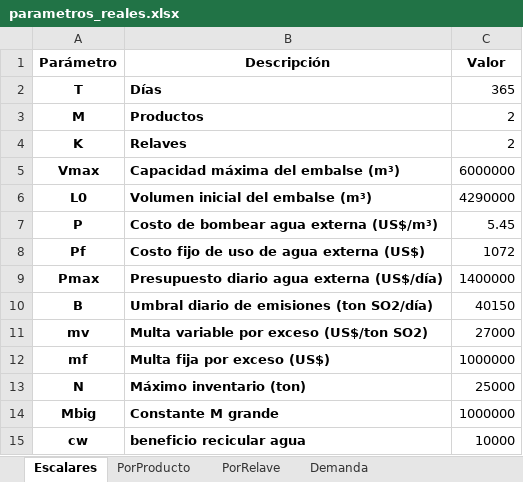
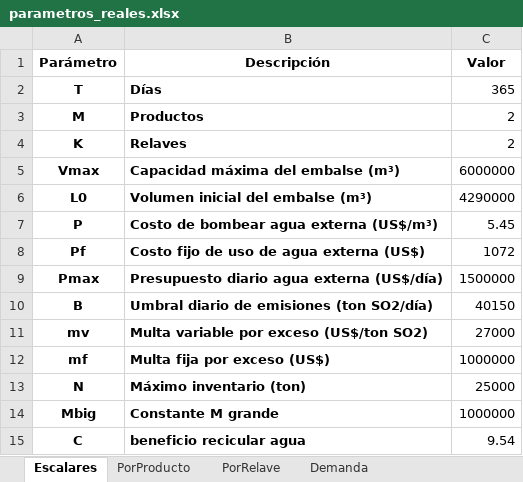
Before and after one commit to nachotagle/Gurobi-Opti, an Excel workbook: parametros_reales.xlsx, sheet Escalares, drawn as a sheet; values as stored, in another font and other column widths than the file's, no borders; removed rows and columns are numbered as before the commit, all else as after; the diff names each change by its address in the sheet, - before the commit and + after, or states it on an @@ line.

```diff
--- a/parametros_reales.xlsx (sheet Escalares)
+++ b/parametros_reales.xlsx (sheet Escalares)
-C9 (Valor): 1400000
+C9 (Valor): 1500000
-row 15: cw | beneficio recicular agua | 10000
+row 15: C | beneficio recicular agua | 9.54
```
Also changed, not shown: sheet PorRelave, solution.xlsx, 2 other files.
